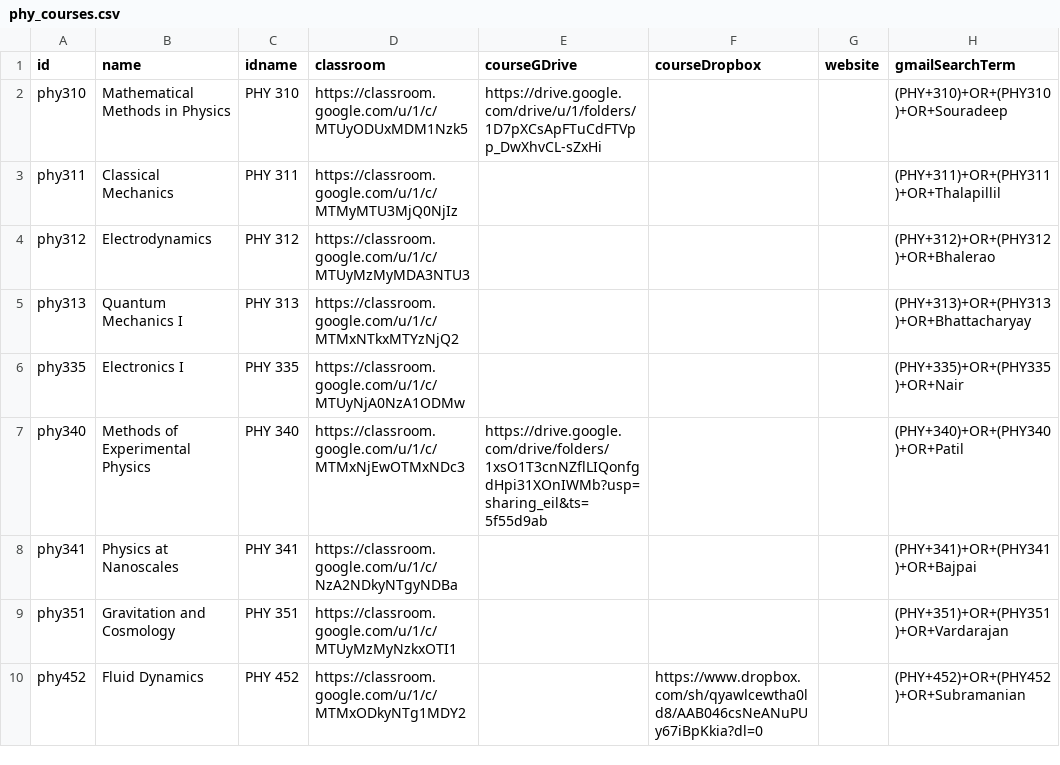
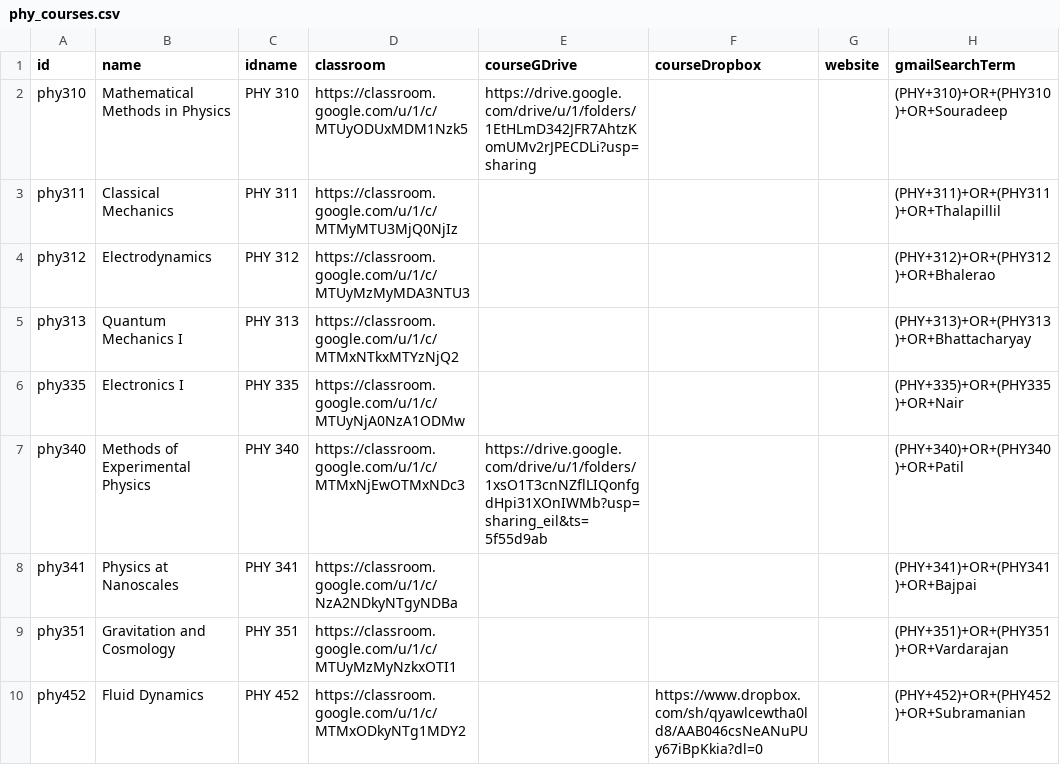
Before and after one commit to adch99/iiserp-sem5, a CSV file: data/phy_courses.csv, drawn as a sheet; only a part is shown; the diff names each change by its address in the sheet, - before the commit and + after, or states it on an @@ line.

Commit message:
Updated physics data.

```diff
--- a/data/phy_courses.csv
+++ b/data/phy_courses.csv
-E2 (courseGDrive): https://drive.google.com/drive/u/1/folders/1D7pXCsApFTuCdFTVpp_DwXhvCL-sZxHi
+E2 (courseGDrive): https://drive.google.com/drive/u/1/folders/1EtHLmD342JFR7AhtzKomUMv2rJPECDLi?usp=sharing
-E7 (courseGDrive): https://drive.google.com/drive/folders/1xsO1T3cnNZflLIQonfgdHpi31XOnIWMb?usp=sharing_eil&ts=5f55d9ab
+E7 (courseGDrive): https://drive.google.com/drive/u/1/folders/1xsO1T3cnNZflLIQonfgdHpi31XOnIWMb?usp=sharing_eil&ts=5f55d9ab
```
Also changed, not shown: 1 other file.
